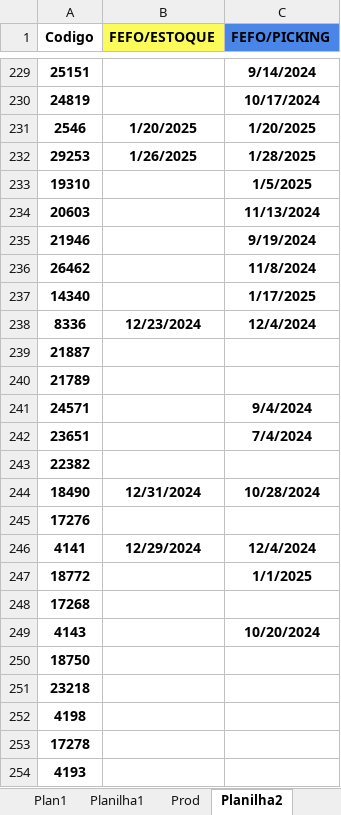
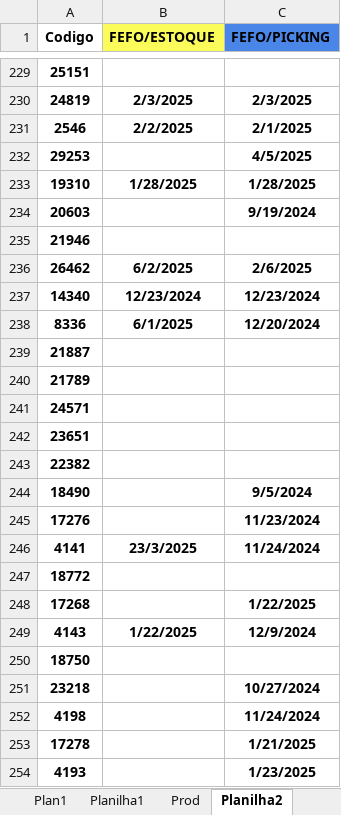
Before and after one commit to guuhlz/dash-dismepi, an Excel workbook: data/desc_produtos.xlsx, sheet Planilha2, drawn as a sheet; only a part is shown, gaps mark what is left out; values as stored, in another font and other column widths than the file's, no borders; conditional formats not drawn; the diff covers the shown part only; the diff names each change by its address in the sheet, - before the commit and + after, or states it on an @@ line.

```diff
--- a/data/desc_produtos.xlsx (sheet Planilha2)
+++ b/data/desc_produtos.xlsx (sheet Planilha2)
-C229 (FEFO/PICKING): 9/14/2024
+C229 (FEFO/PICKING): (empty)
-B230 (FEFO/ESTOQUE): (empty)
+B230 (FEFO/ESTOQUE): 2/3/2025
-C230 (FEFO/PICKING): 10/17/2024
+C230 (FEFO/PICKING): 2/3/2025
-B231 (FEFO/ESTOQUE): 1/20/2025
+B231 (FEFO/ESTOQUE): 2/2/2025
-C231 (FEFO/PICKING): 1/20/2025
+C231 (FEFO/PICKING): 2/1/2025
-B232 (FEFO/ESTOQUE): 1/26/2025
+B232 (FEFO/ESTOQUE): (empty)
-C232 (FEFO/PICKING): 1/28/2025
+C232 (FEFO/PICKING): 4/5/2025
-B233 (FEFO/ESTOQUE): (empty)
+B233 (FEFO/ESTOQUE): 1/28/2025
-C233 (FEFO/PICKING): 1/5/2025
+C233 (FEFO/PICKING): 1/28/2025
-C234 (FEFO/PICKING): 11/13/2024
+C234 (FEFO/PICKING): 9/19/2024
-C235 (FEFO/PICKING): 9/19/2024
+C235 (FEFO/PICKING): (empty)
-B236 (FEFO/ESTOQUE): (empty)
+B236 (FEFO/ESTOQUE): 6/2/2025
-C236 (FEFO/PICKING): 11/8/2024
+C236 (FEFO/PICKING): 2/6/2025
-B237 (FEFO/ESTOQUE): (empty)
+B237 (FEFO/ESTOQUE): 12/23/2024
-C237 (FEFO/PICKING): 1/17/2025
+C237 (FEFO/PICKING): 12/23/2024
-B238 (FEFO/ESTOQUE): 12/23/2024
+B238 (FEFO/ESTOQUE): 6/1/2025
-C238 (FEFO/PICKING): 12/4/2024
+C238 (FEFO/PICKING): 12/20/2024
-C241 (FEFO/PICKING): 9/4/2024
+C241 (FEFO/PICKING): (empty)
-C242 (FEFO/PICKING): 7/4/2024
+C242 (FEFO/PICKING): (empty)
-B244 (FEFO/ESTOQUE): 12/31/2024
+B244 (FEFO/ESTOQUE): (empty)
-C244 (FEFO/PICKING): 10/28/2024
+C244 (FEFO/PICKING): 9/5/2024
-C245 (FEFO/PICKING): (empty)
+C245 (FEFO/PICKING): 11/23/2024
-B246 (FEFO/ESTOQUE): 12/29/2024
+B246 (FEFO/ESTOQUE): 23/3/2025
-C246 (FEFO/PICKING): 12/4/2024
+C246 (FEFO/PICKING): 11/24/2024
-C247 (FEFO/PICKING): 1/1/2025
+C247 (FEFO/PICKING): (empty)
-C248 (FEFO/PICKING): (empty)
+C248 (FEFO/PICKING): 1/22/2025
-B249 (FEFO/ESTOQUE): (empty)
+B249 (FEFO/ESTOQUE): 1/22/2025
-C249 (FEFO/PICKING): 10/20/2024
+C249 (FEFO/PICKING): 12/9/2024
-C251 (FEFO/PICKING): (empty)
+C251 (FEFO/PICKING): 10/27/2024
-C252 (FEFO/PICKING): (empty)
+C252 (FEFO/PICKING): 11/24/2024
-C253 (FEFO/PICKING): (empty)
+C253 (FEFO/PICKING): 1/21/2025
-C254 (FEFO/PICKING): (empty)
+C254 (FEFO/PICKING): 1/23/2025
```
Also changed, not shown: 511 edited cells elsewhere in this sheet, sheet Prod, 1 other file.
